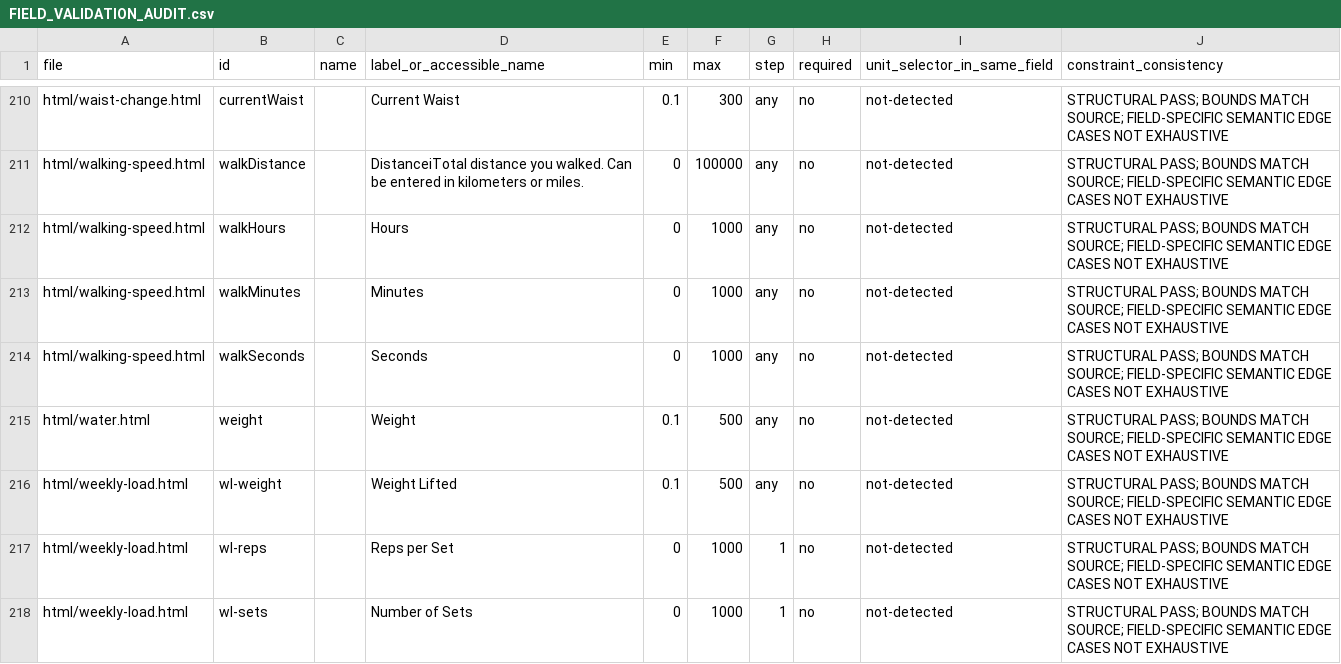
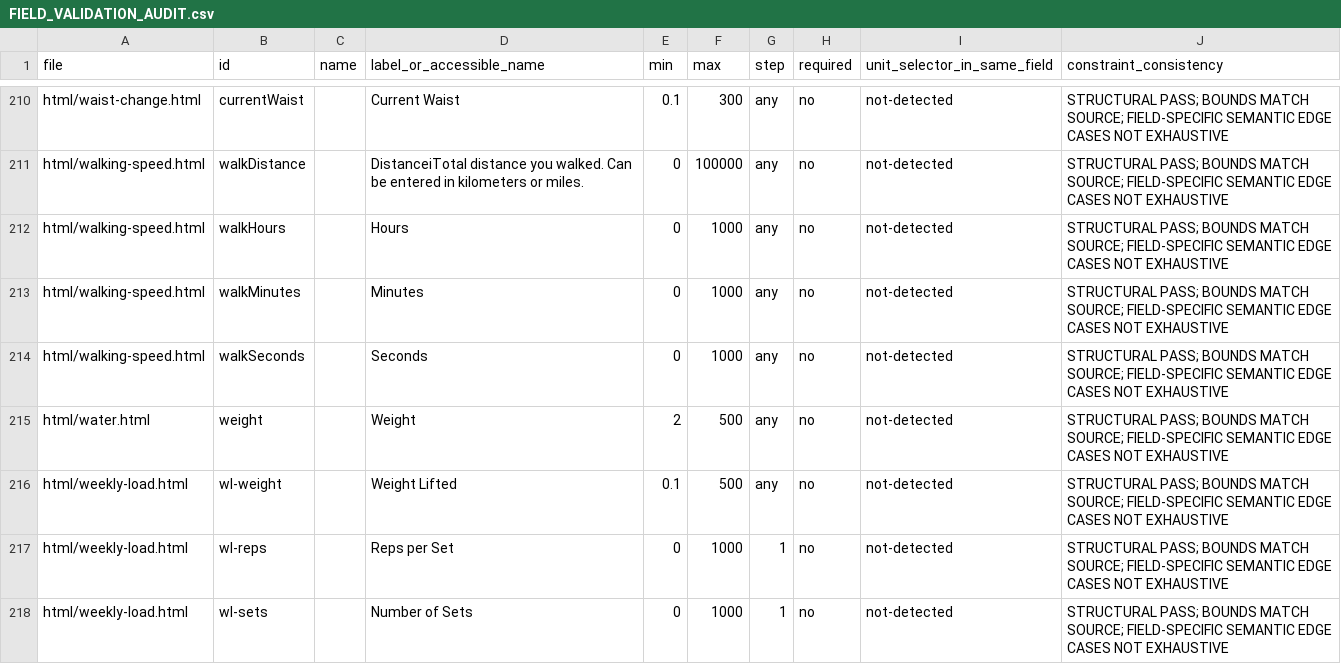
Before and after one commit to clerfit/Clerfit, a CSV file: FIELD_VALIDATION_AUDIT.csv, drawn as a sheet; only a part is shown, gaps mark what is left out.

Commit message:
Synchronize water input bounds in field inventories

```diff
--- a/FIELD_VALIDATION_AUDIT.csv
+++ b/FIELD_VALIDATION_AUDIT.csv
@@ -214,3 +214,3 @@ html/walking-speed.html,walkMinutes,,Minutes,0,1000,any,no,not-detected,STRUCTUR
 html/walking-speed.html,walkSeconds,,Seconds,0,1000,any,no,not-detected,STRUCTURAL PASS; BOUNDS MATCH SOURCE; FIELD-SPECIFIC SEMANTIC EDGE CASES NOT EXHAUSTIVE
-html/water.html,weight,,Weight,0.1,500,any,no,not-detected,STRUCTURAL PASS; BOUNDS MATCH SOURCE; FIELD-SPECIFIC SEMANTIC EDGE CASES NOT EXHAUSTIVE
+html/water.html,weight,,Weight,2,500,any,no,not-detected,STRUCTURAL PASS; BOUNDS MATCH SOURCE; FIELD-SPECIFIC SEMANTIC EDGE CASES NOT EXHAUSTIVE
 html/weekly-load.html,wl-weight,,Weight Lifted,0.1,500,any,no,not-detected,STRUCTURAL PASS; BOUNDS MATCH SOURCE; FIELD-SPECIFIC SEMANTIC EDGE CASES NOT EXHAUSTIVE
```
